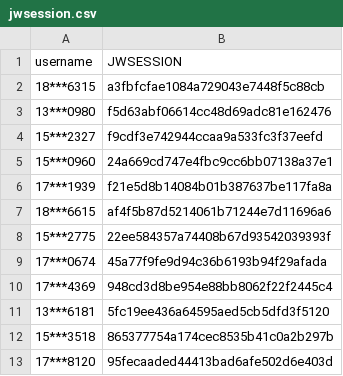
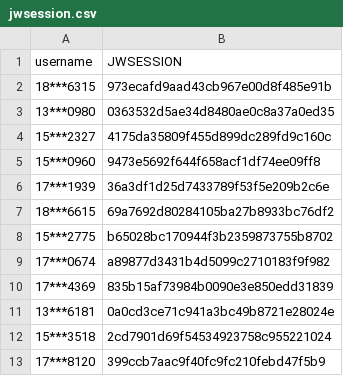
Before and after one commit to wangyuxiang123/XPUWeeklypunch, a CSV file: jwsession.csv, drawn as a sheet.

Commit message:
update

```diff
--- a/jwsession.csv
+++ b/jwsession.csv
@@ -1,13 +1,13 @@
 username,JWSESSION
-18***6315,a3fbfcfae1084a729043e7448f5c88cb
-13***0980,f5d63abf06614cc48d69adc81e162476
-15***2327,f9cdf3e742944ccaa9a533fc3f37eefd
-15***0960,24a669cd747e4fbc9cc6bb07138a37e1
-17***1939,f21e5d8b14084b01b387637be117fa8a
-18***6615,af4f5b87d5214061b71244e7d11696a6
-15***2775,22ee584357a74408b67d93542039393f
-17***0674,45a77f9fe9d94c36b6193b94f29afada
-17***4369,948cd3d8be954e88bb8062f22f2445c4
-13***6181,5fc19ee436a64595aed5cb5dfd3f5120
-15***3518,865377754a174cec8535b41c0a2b297b
-17***8120,95fecaaded44413bad6afe502d6e403d
+18***6315,973ecafd9aad43cb967e00d8f485e91b
+13***0980,0363532d5ae34d8480ae0c8a37a0ed35
+15***2327,4175da35809f455d899dc289fd9c160c
+15***0960,9473e5692f644f658acf1df74ee09ff8
+17***1939,36a3df1d25d7433789f53f5e209b2c6e
+18***6615,69a7692d80284105ba27b8933bc76df2
+15***2775,b65028bc170944f3b2359873755b8702
+17***0674,a89877d3431b4d5099c2710183f9f982
+17***4369,835b15af73984b0090e3e850edd31839
+13***6181,0a0cd3ce71c941a3bc49b8721e28024e
+15***3518,2cd7901d69f54534923758c955221024
+17***8120,399ccb7aac9f40fc9fc210febd47f5b9
```
